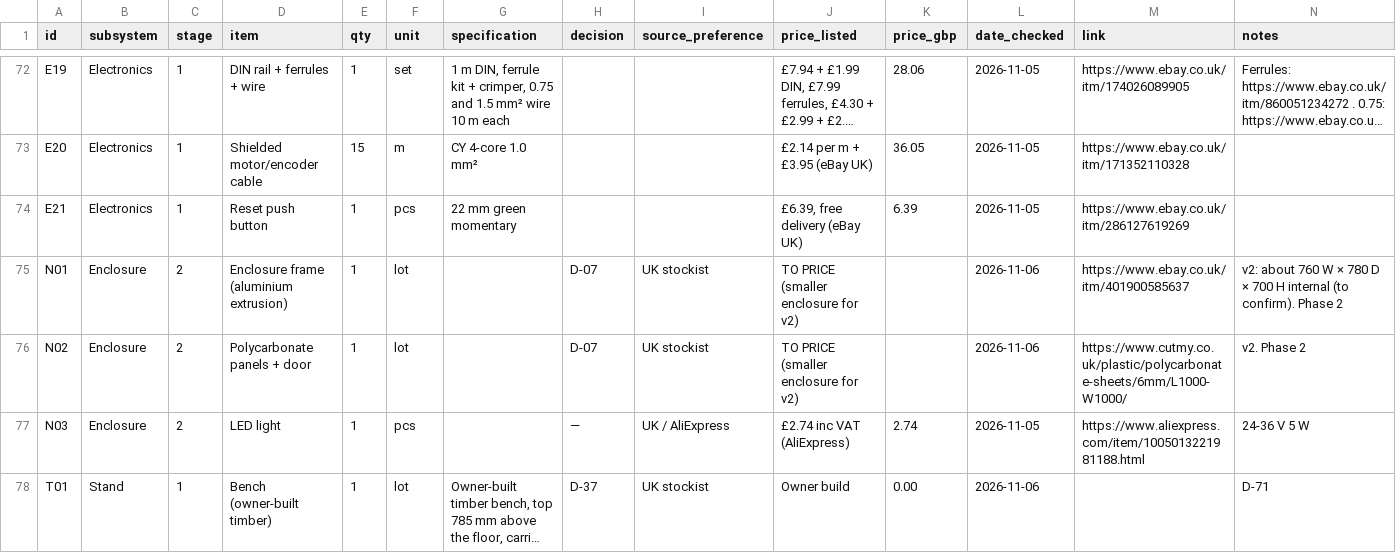
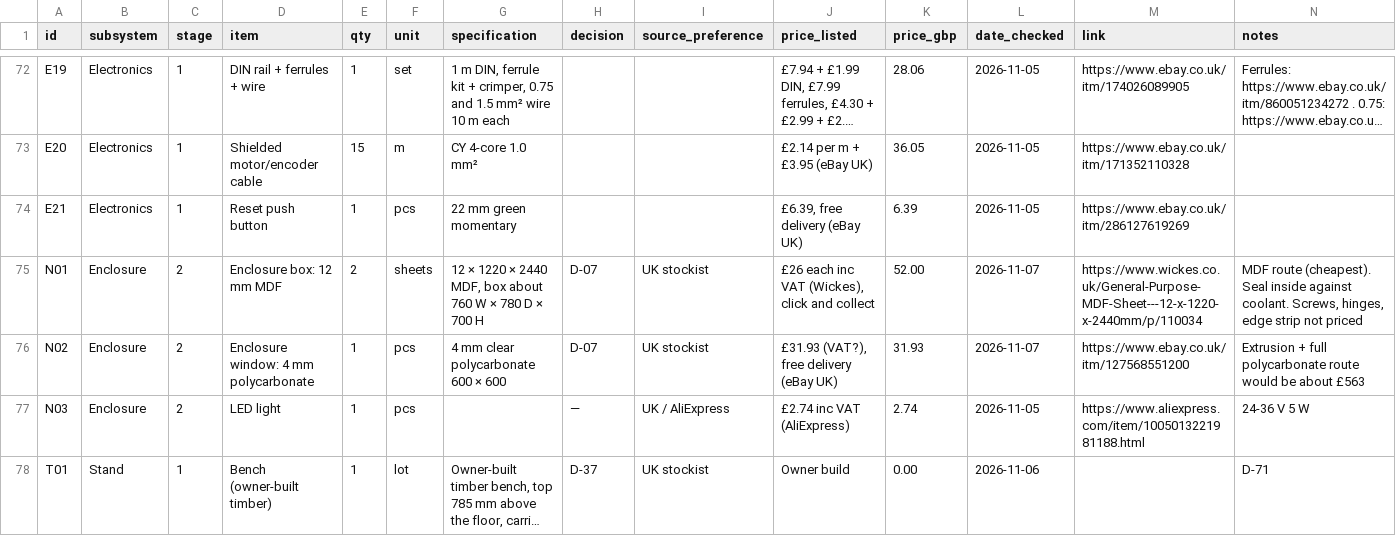
Before and after one commit to yousef-chitani/Type_0_CNC, a CSV file: docs/bom.csv, drawn as a sheet; only a part is shown, gaps mark what is left out; long unchanged cells end in …; the diff covers the shown part only.

```diff
--- a/docs/bom.csv
+++ b/docs/bom.csv
@@ -74,4 +74,4 @@ E20,Electronics,1,Shielded motor/encoder cable,15,m,CY 4-core 1.0 mm²,,,£2.14
 E21,Electronics,1,Reset push button,1,pcs,22 mm green momentary,,,"£6.39, free delivery (eBay UK)",6.39,2026-11-05,https://www.ebay.co.uk/itm/286127619269,
-N01,Enclosure,2,Enclosure frame (aluminium extrusion),1,lot,,D-07,UK stockist,TO PRICE (smaller enclosure for v2),,2026-11-06,https://www.ebay.co.uk/itm/401900585637,v2: about 760 W × 780 D × 700 H internal (to confirm). Phase 2
-N02,Enclosure,2,Polycarbonate panels + door,1,lot,,D-07,UK stockist,TO PRICE (smaller enclosure for v2),,2026-11-06,https://www.cutmy.co.uk/plastic/polycarbonate-sheets/6mm/L1000-W1000/,v2. Phase 2
+N01,Enclosure,2,Enclosure box: 12 mm MDF,2,sheets,"12 × 1220 × 2440 MDF, box about 760 W × 780 D × 700 H",D-07,UK stockist,"£26 each inc VAT (Wickes), click and collect",52.00,2026-11-07,https://www.wickes.co.uk/General-Purpose-MDF-Sheet---12-x-1220-x-2440mm/p/110034,"MDF route (cheapest). Seal inside against coolant. Screws, hinges, edge strip not priced"
+N02,Enclosure,2,Enclosure window: 4 mm polycarbonate,1,pcs,4 mm clear polycarbonate 600 × 600,D-07,UK stockist,"£31.93 (VAT?), free delivery (eBay UK)",31.93,2026-11-07,https://www.ebay.co.uk/itm/127568551200,Extrusion + full polycarbonate route would be about £563
 N03,Enclosure,2,LED light,1,pcs,,—,UK / AliExpress,£2.74 inc VAT (AliExpress),2.74,2026-11-05,https://www.aliexpress.com/item/1005013221981188.html,24-36 V 5 W
```
Also changed, not shown: 51 edited cells elsewhere in this file, 2 other files.
